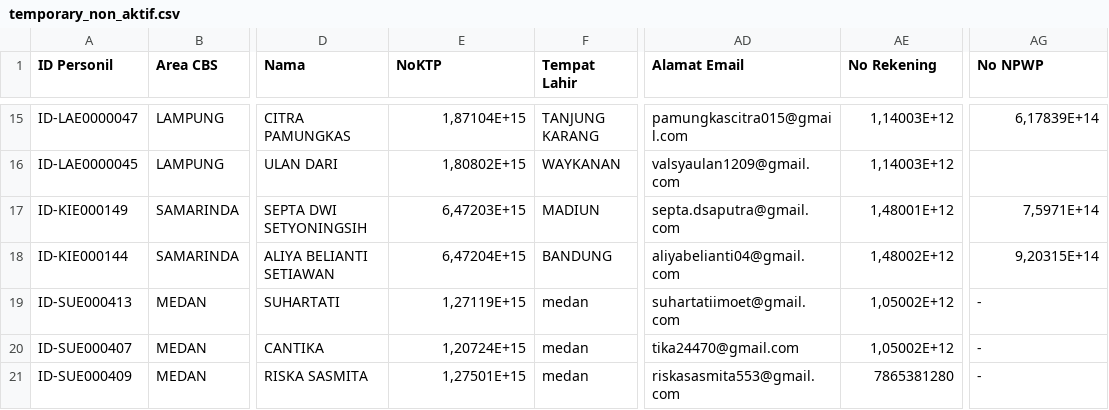
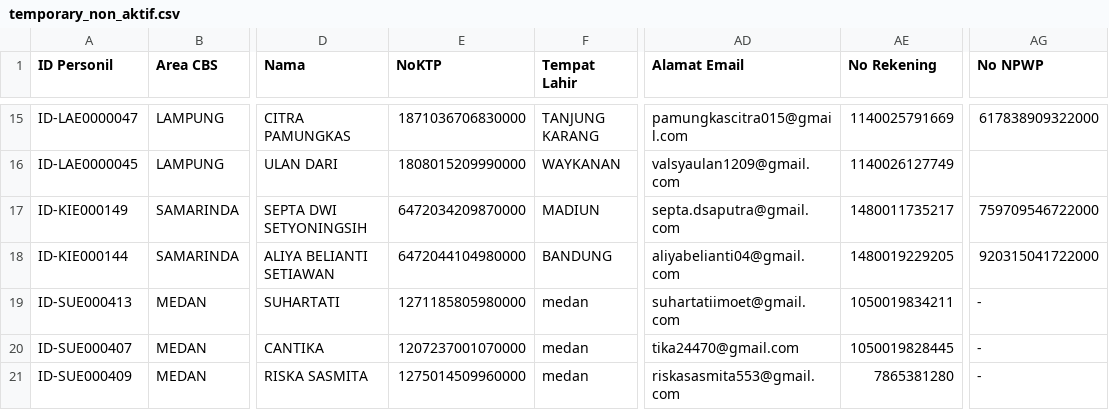
Before and after one commit to AdrianID/tumbal, a CSV file: temporary_non_aktif.csv, drawn as a sheet; only a part is shown, gaps mark what is left out; the diff covers the shown part only; the diff names each change by its address in the sheet, - before the commit and + after, or states it on an @@ line.

```diff
--- a/temporary_non_aktif.csv
+++ b/temporary_non_aktif.csv
-E15 (NoKTP): 1,87104E+15
+E15 (NoKTP): 1871036706830000
-AE15 (No Rekening): 1,14003E+12
+AE15 (No Rekening): 1140025791669
-AG15 (No NPWP): 6,17839E+14
+AG15 (No NPWP): 617838909322000
-E16 (NoKTP): 1,80802E+15
+E16 (NoKTP): 1808015209990000
-AE16 (No Rekening): 1,14003E+12
+AE16 (No Rekening): 1140026127749
-E17 (NoKTP): 6,47203E+15
+E17 (NoKTP): 6472034209870000
-AE17 (No Rekening): 1,48001E+12
+AE17 (No Rekening): 1480011735217
-AG17 (No NPWP): 7,5971E+14
+AG17 (No NPWP): 759709546722000
-E18 (NoKTP): 6,47204E+15
+E18 (NoKTP): 6472044104980000
-AE18 (No Rekening): 1,48002E+12
+AE18 (No Rekening): 1480019229205
-AG18 (No NPWP): 9,20315E+14
+AG18 (No NPWP): 920315041722000
-E19 (NoKTP): 1,27119E+15
+E19 (NoKTP): 1271185805980000
-AE19 (No Rekening): 1,05002E+12
+AE19 (No Rekening): 1050019834211
-E20 (NoKTP): 1,20724E+15
+E20 (NoKTP): 1207237001070000
-AE20 (No Rekening): 1,05002E+12
+AE20 (No Rekening): 1050019828445
-E21 (NoKTP): 1,27501E+15
+E21 (NoKTP): 1275014509960000
```
Also changed, not shown: 31 edited cells elsewhere in this file, temporary_aktif.csv.
